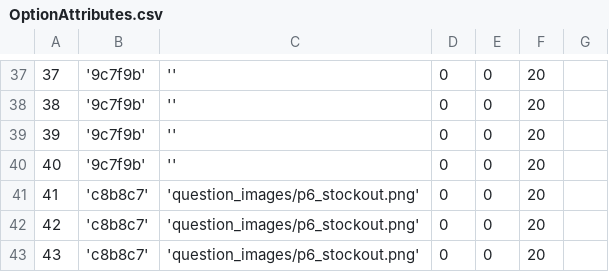
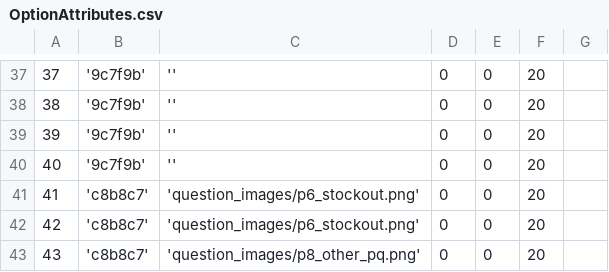
Before and after one commit to EyeSeeTea/pictureapp, a CSV file: app/src/myanmar/assets/OptionAttributes.csv, drawn as a sheet; only a part is shown, gaps mark what is left out.

Commit message:
Add other alternative pq image

```diff
--- a/app/src/myanmar/assets/OptionAttributes.csv
+++ b/app/src/myanmar/assets/OptionAttributes.csv
@@ -42,2 +42,2 @@
 42;'c8b8c7';'question_images/p6_stockout.png';0;0;20
-43;'c8b8c7';'question_images/p6_stockout.png';0;0;20
+43;'c8b8c7';'question_images/p8_other_pq.png';0;0;20
```
Also changed, not shown: 1 other file.
